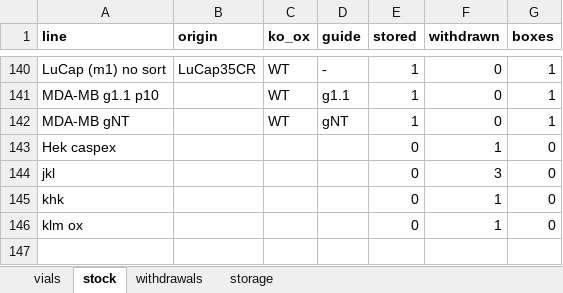
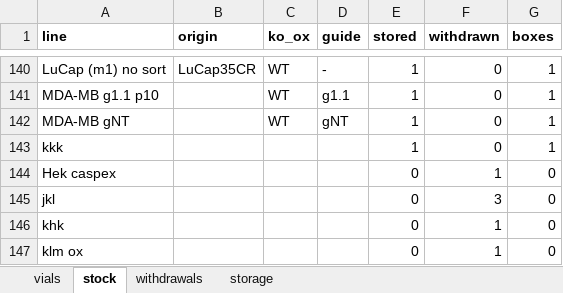
Before and after one commit to ucagiral/cagiral-schedule, an Excel workbook: cellstocks/data/umut.xlsx, sheet stock, drawn as a sheet; only a part is shown, gaps mark what is left out; values as stored, in another font and other column widths than the file's, no borders; the diff names each change by its address in the sheet, - before the commit and + after, or states it on an @@ line.

```diff
--- a/cellstocks/data/umut.xlsx (sheet stock)
+++ b/cellstocks/data/umut.xlsx (sheet stock)
+row 143: kkk |  |  |  | 1 | 0 | 1
```
Also changed, not shown: sheet vials, sheet storage, 1 other file.
